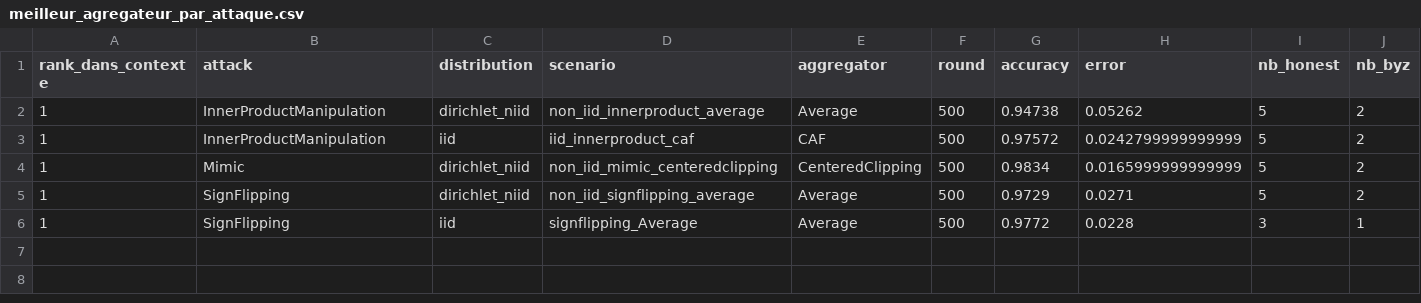
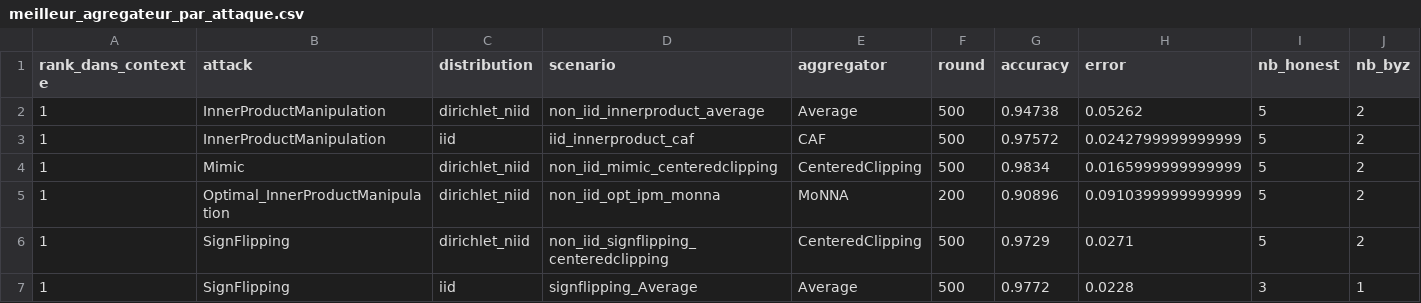
Before and after one commit to abbesamy/federated_learning_internship, a CSV file: resultats_experiences/comparaison_par_attaque/meilleur_agregateur_par_attaque.csv, drawn as a sheet.

```diff
--- a/resultats_experiences/comparaison_par_attaque/meilleur_agregateur_par_attaque.csv
+++ b/resultats_experiences/comparaison_par_attaque/meilleur_agregateur_par_attaque.csv
@@ -4,3 +4,4 @@ rank_dans_contexte,attack,distribution,scenario,aggregator,round,accuracy,error,
 1,Mimic,dirichlet_niid,non_iid_mimic_centeredclipping,CenteredClipping,500,0.9834,0.0165999999999999,5,2
-1,SignFlipping,dirichlet_niid,non_iid_signflipping_average,Average,500,0.9729,0.0271,5,2
+1,Optimal_InnerProductManipulation,dirichlet_niid,non_iid_opt_ipm_monna,MoNNA,200,0.90896,0.0910399999999999,5,2
+1,SignFlipping,dirichlet_niid,non_iid_signflipping_centeredclipping,CenteredClipping,500,0.9729,0.0271,5,2
 1,SignFlipping,iid,signflipping_Average,Average,500,0.9772,0.0228,3,1
```
Also changed, not shown: resultats_experiences/comparaison_par_attaque/resume_par_attaque.csv, 14 other files.
